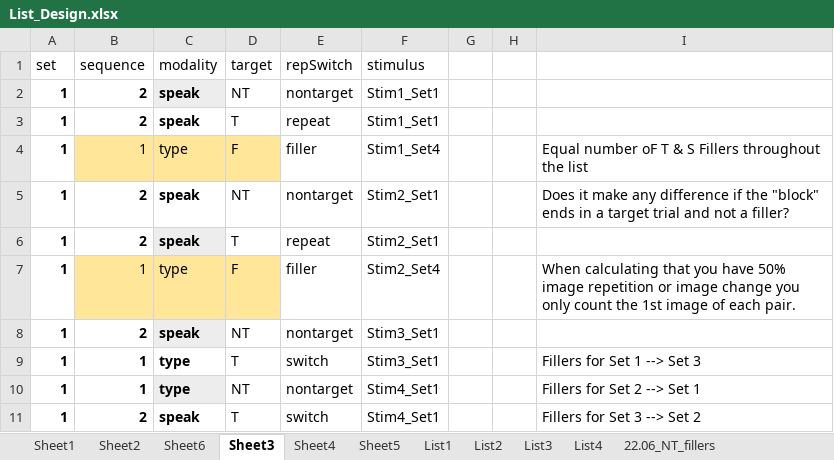
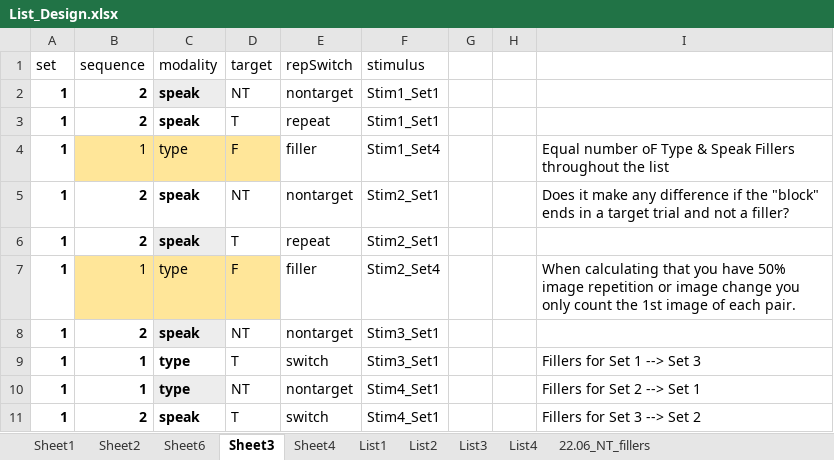
Before and after one commit to kattsar/experiment1, an Excel workbook: Stimuli_design/List_design/Files that led to the Mega excel file/List_Design.xlsx, sheet Sheet3, drawn as a sheet; only a part is shown; values as stored, in another font and other column widths than the file's, no borders; table styles not drawn; the diff names each change by its address in the sheet, - before the commit and + after, or states it on an @@ line.

```diff
--- a/Stimuli_design/List_design/Files that led to the Mega excel file/List_Design.xlsx (sheet Sheet3)
+++ b/Stimuli_design/List_design/Files that led to the Mega excel file/List_Design.xlsx (sheet Sheet3)
-sheet tab: Sheet5
-I4: …number oF T & S Fillers throughout…
+I4: …number oF Type & Speak Fillers throughout…
```
Also changed, not shown: Experimental_scripts/Lists/repswitch_V1L2.xlsx, Experimental_scripts/Lists/repswitch_V1L3.xlsx, 25 other files.
